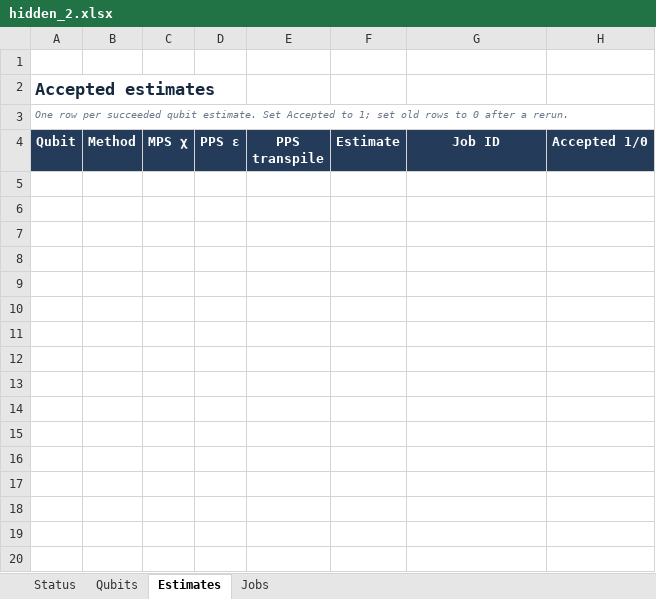
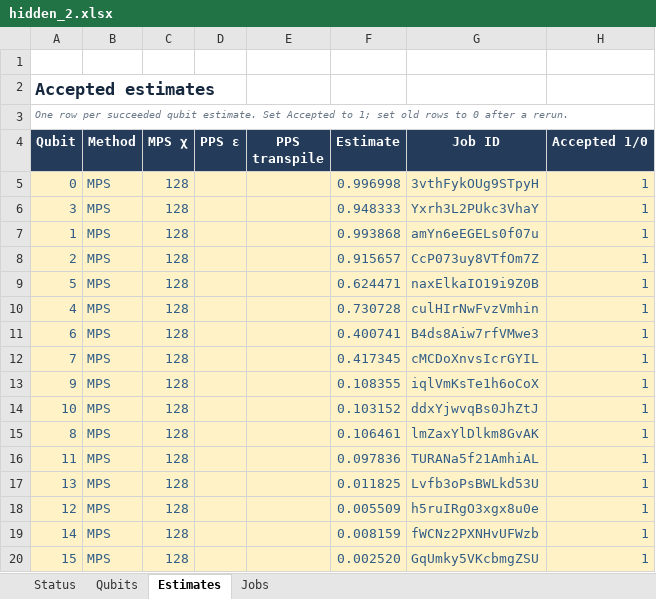
Before and after one commit to prmtvnassar/duquantum-bluequbit-2026, an Excel workbook: runs/hidden_2.xlsx, sheet Estimates, drawn as a sheet; only a part is shown; values as stored, in another font and other column widths than the file's, no borders; the diff covers the shown part only; the diff names each change by its address in the sheet, - before the commit and + after, or states it on an @@ line.

```diff
--- a/runs/hidden_2.xlsx (sheet Estimates)
+++ b/runs/hidden_2.xlsx (sheet Estimates)
+row 5: 0 | MPS | 128 |  |  | 0.996998 | 3vthFykOUg9STpyH | 1
+row 6: 3 | MPS | 128 |  |  | 0.948333 | Yxrh3L2PUkc3VhaY | 1
+row 7: 1 | MPS | 128 |  |  | 0.993868 | amYn6eEGELs0f07u | 1
+row 8: 2 | MPS | 128 |  |  | 0.915657 | CcP073uy8VTfOm7Z | 1
+row 9: 5 | MPS | 128 |  |  | 0.624471 | naxElkaIO19i9Z0B | 1
+row 10: 4 | MPS | 128 |  |  | 0.730728 | culHIrNwFvzVmhin | 1
+row 11: 6 | MPS | 128 |  |  | 0.400741 | B4ds8Aiw7rfVMwe3 | 1
+row 12: 7 | MPS | 128 |  |  | 0.417345 | cMCDoXnvsIcrGYIL | 1
+row 13: 9 | MPS | 128 |  |  | 0.108355 | iqlVmKsTe1h6oCoX | 1
+row 14: 10 | MPS | 128 |  |  | 0.103152 | ddxYjwvqBs0JhZtJ | 1
+row 15: 8 | MPS | 128 |  |  | 0.106461 | lmZaxYlDlkm8GvAK | 1
+row 16: 11 | MPS | 128 |  |  | 0.097836 | TURANa5f21AmhiAL | 1
+row 17: 13 | MPS | 128 |  |  | 0.011825 | Lvfb3oPsBWLkd53U | 1
+row 18: 12 | MPS | 128 |  |  | 0.005509 | h5ruIRgO3xgx8u0e | 1
+row 19: 14 | MPS | 128 |  |  | 0.008159 | fWCNz2PXNHvUFWzb | 1
+row 20: 15 | MPS | 128 |  |  | 0.002520 | GqUmky5VKcbmgZSU | 1
```
Also changed, not shown: 23 added rows elsewhere in this sheet, sheet Jobs, sheet Qubits, sheet Status, 3 other files.
